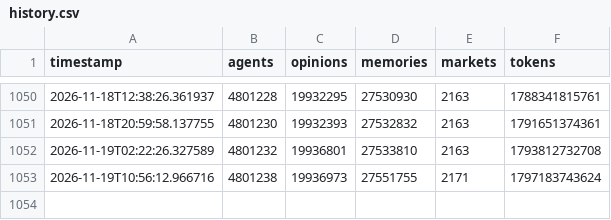
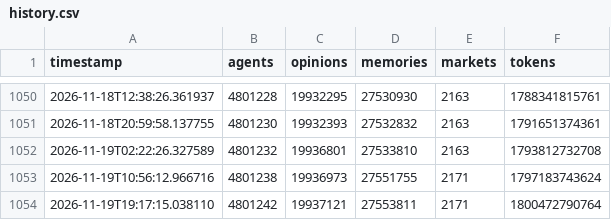
Before and after one commit to Junedkhan121/state-of-evoevo, a CSV file: history.csv, drawn as a sheet; only a part is shown, gaps mark what is left out; the diff names each change by its address in the sheet, - before the commit and + after, or states it on an @@ line.

```diff
--- a/history.csv
+++ b/history.csv
+row 1054: 2026-11-19T19:17:15.038110 | 4801242 | 19937121 | 27553811 | 2171 | 1800472790764
```
Also changed, not shown: 1 other file.
